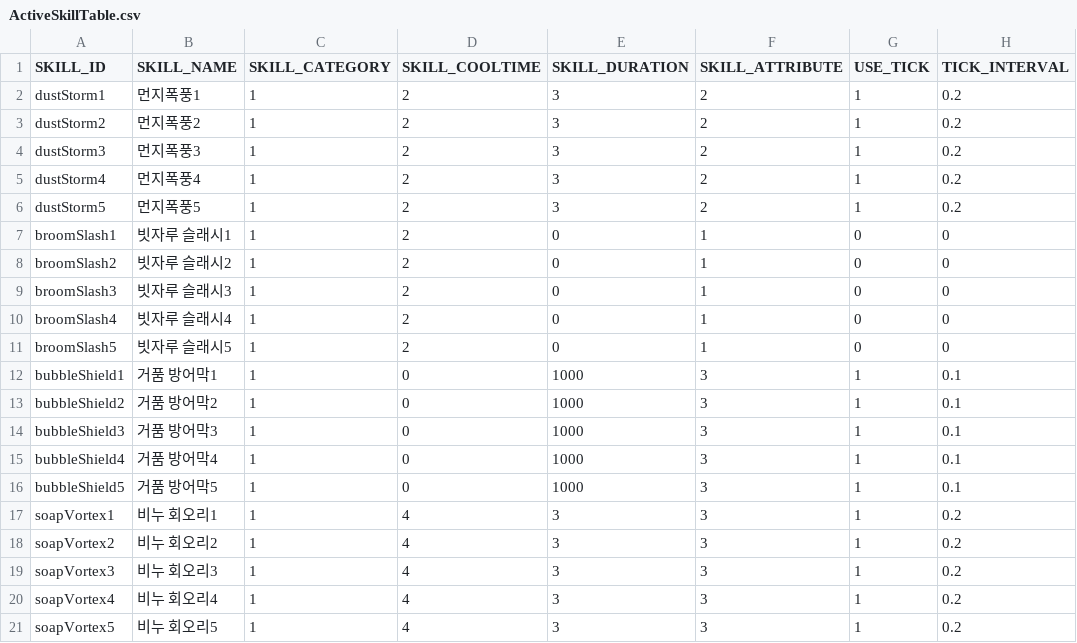
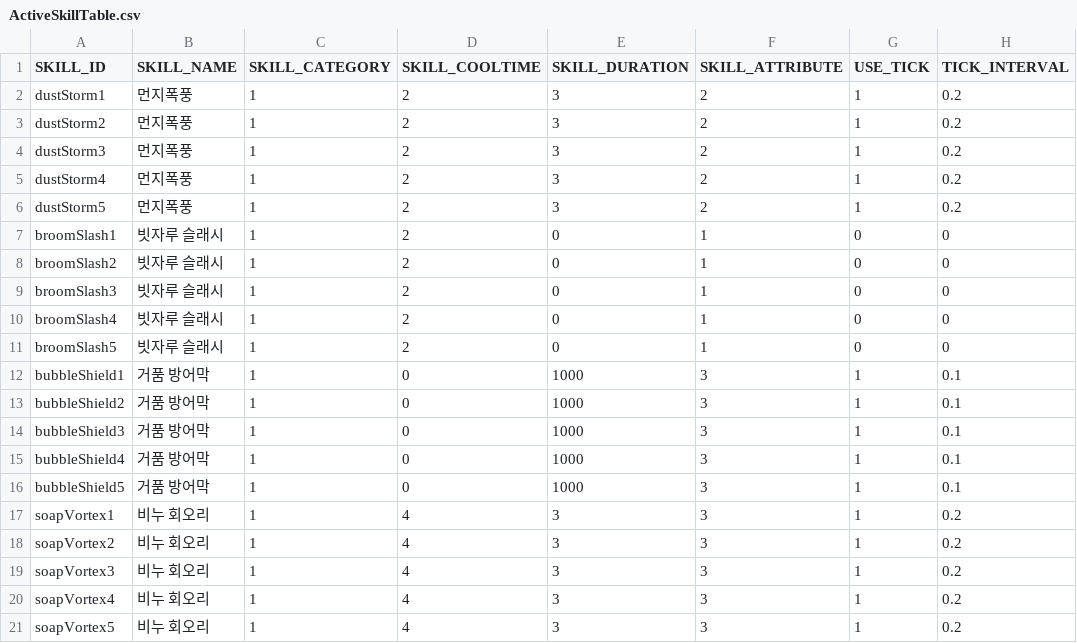
Before and after one commit to snowman00-hub/DungeonCleaner, a CSV file: DungeonCleaner/Assets/Resources/DataTables/ActiveSkillTable.csv, drawn as a sheet; only a part is shown; the diff names each change by its address in the sheet, - before the commit and + after, or states it on an @@ line.

```diff
--- a/DungeonCleaner/Assets/Resources/DataTables/ActiveSkillTable.csv
+++ b/DungeonCleaner/Assets/Resources/DataTables/ActiveSkillTable.csv
-B2 (SKILL_NAME): 먼지폭풍1
+B2 (SKILL_NAME): 먼지폭풍
-B3 (SKILL_NAME): 먼지폭풍2
+B3 (SKILL_NAME): 먼지폭풍
-B4 (SKILL_NAME): 먼지폭풍3
+B4 (SKILL_NAME): 먼지폭풍
-B5 (SKILL_NAME): 먼지폭풍4
+B5 (SKILL_NAME): 먼지폭풍
-B6 (SKILL_NAME): 먼지폭풍5
+B6 (SKILL_NAME): 먼지폭풍
-B7 (SKILL_NAME): 빗자루 슬래시1
+B7 (SKILL_NAME): 빗자루 슬래시
-B8 (SKILL_NAME): 빗자루 슬래시2
+B8 (SKILL_NAME): 빗자루 슬래시
-B9 (SKILL_NAME): 빗자루 슬래시3
+B9 (SKILL_NAME): 빗자루 슬래시
-B10 (SKILL_NAME): 빗자루 슬래시4
+B10 (SKILL_NAME): 빗자루 슬래시
-B11 (SKILL_NAME): 빗자루 슬래시5
+B11 (SKILL_NAME): 빗자루 슬래시
-B12 (SKILL_NAME): 거품 방어막1
+B12 (SKILL_NAME): 거품 방어막
-B13 (SKILL_NAME): 거품 방어막2
+B13 (SKILL_NAME): 거품 방어막
-B14 (SKILL_NAME): 거품 방어막3
+B14 (SKILL_NAME): 거품 방어막
-B15 (SKILL_NAME): 거품 방어막4
+B15 (SKILL_NAME): 거품 방어막
-B16 (SKILL_NAME): 거품 방어막5
+B16 (SKILL_NAME): 거품 방어막
-B17 (SKILL_NAME): 비누 회오리1
+B17 (SKILL_NAME): 비누 회오리
-B18 (SKILL_NAME): 비누 회오리2
+B18 (SKILL_NAME): 비누 회오리
-B19 (SKILL_NAME): 비누 회오리3
+B19 (SKILL_NAME): 비누 회오리
-B20 (SKILL_NAME): 비누 회오리4
+B20 (SKILL_NAME): 비누 회오리
-B21 (SKILL_NAME): 비누 회오리5
+B21 (SKILL_NAME): 비누 회오리
```
Also changed, not shown: 15 other files.
